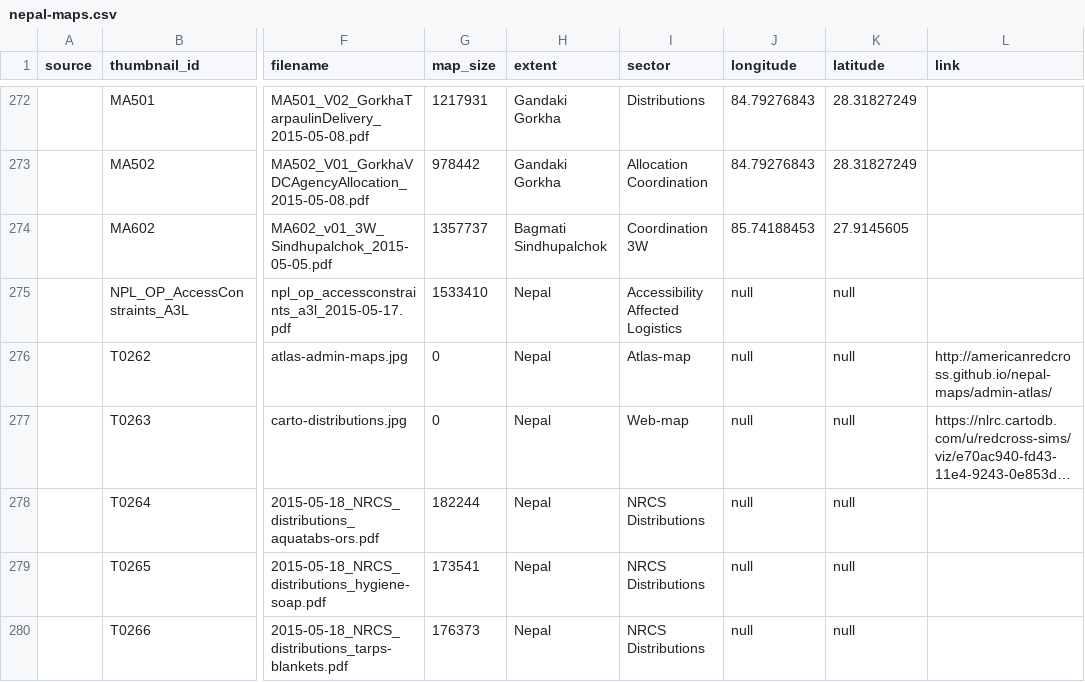
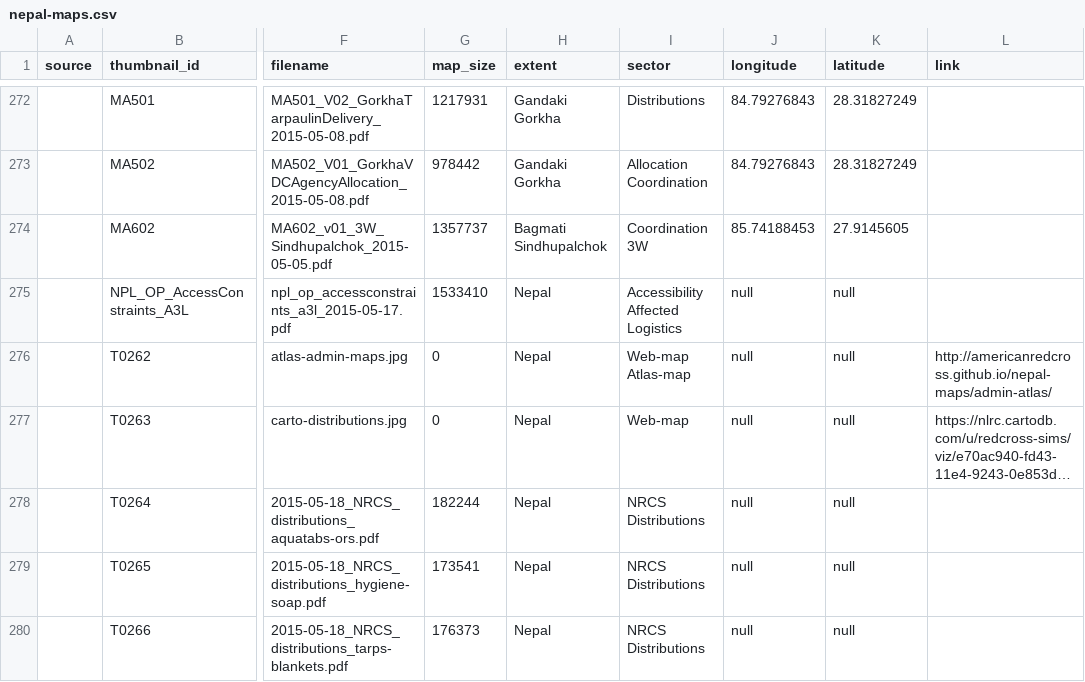
Before and after one commit to AmericanRedCross/nepal-maps, a CSV file: data/nepal-maps.csv, drawn as a sheet; only a part is shown, gaps mark what is left out; long unchanged cells end in …; the diff covers the shown part only; the diff names each change by its address in the sheet, - before the commit and + after, or states it on an @@ line.

```diff
--- a/data/nepal-maps.csv
+++ b/data/nepal-maps.csv
-I276 (sector): Atlas-map
+I276 (sector): Web-map Atlas-map
```
Also changed, not shown: 8 added rows elsewhere in this file, 16 other files.
